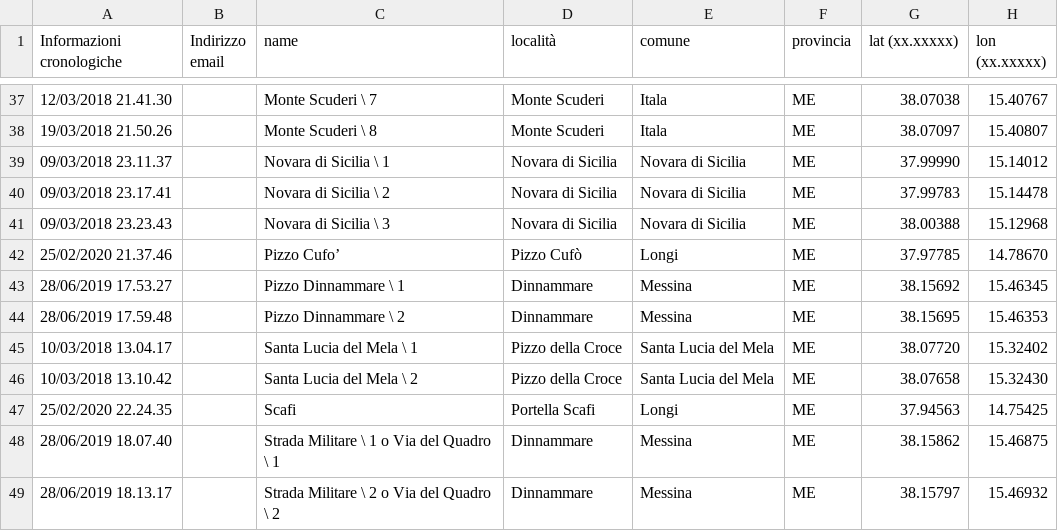
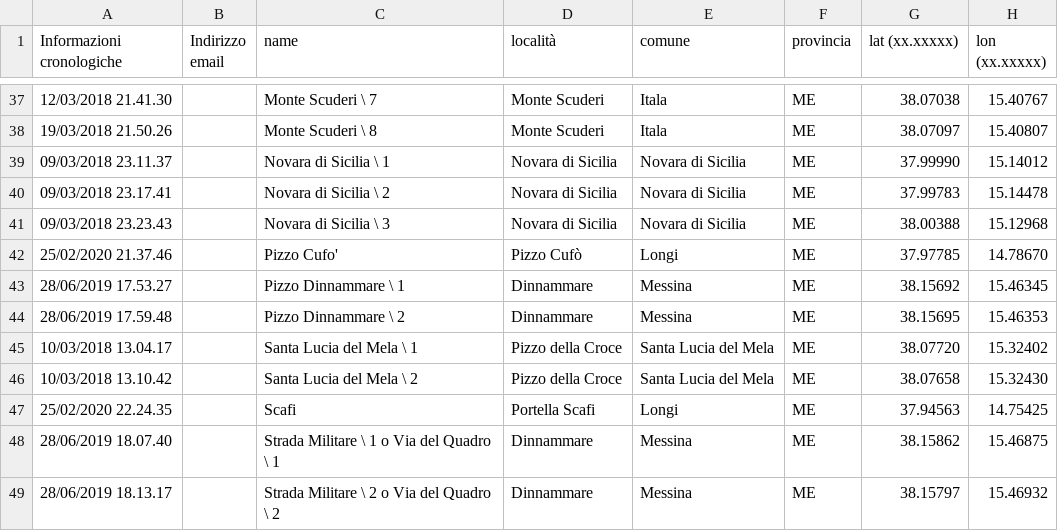
Before and after one commit to NeviereDiSicilia/nevieredisicilia.github.io, a CSV file: neviere/Neviere_di_Sicilia.csv, drawn as a sheet; only a part is shown, gaps mark what is left out; the diff names each change by its address in the sheet, - before the commit and + after, or states it on an @@ line.

Commit message:
Update Neviere_di_Sicilia.csv

```diff
--- a/neviere/Neviere_di_Sicilia.csv
+++ b/neviere/Neviere_di_Sicilia.csv
-C42 (name): Pizzo Cufo’
+C42 (name): Pizzo Cufo'
```
